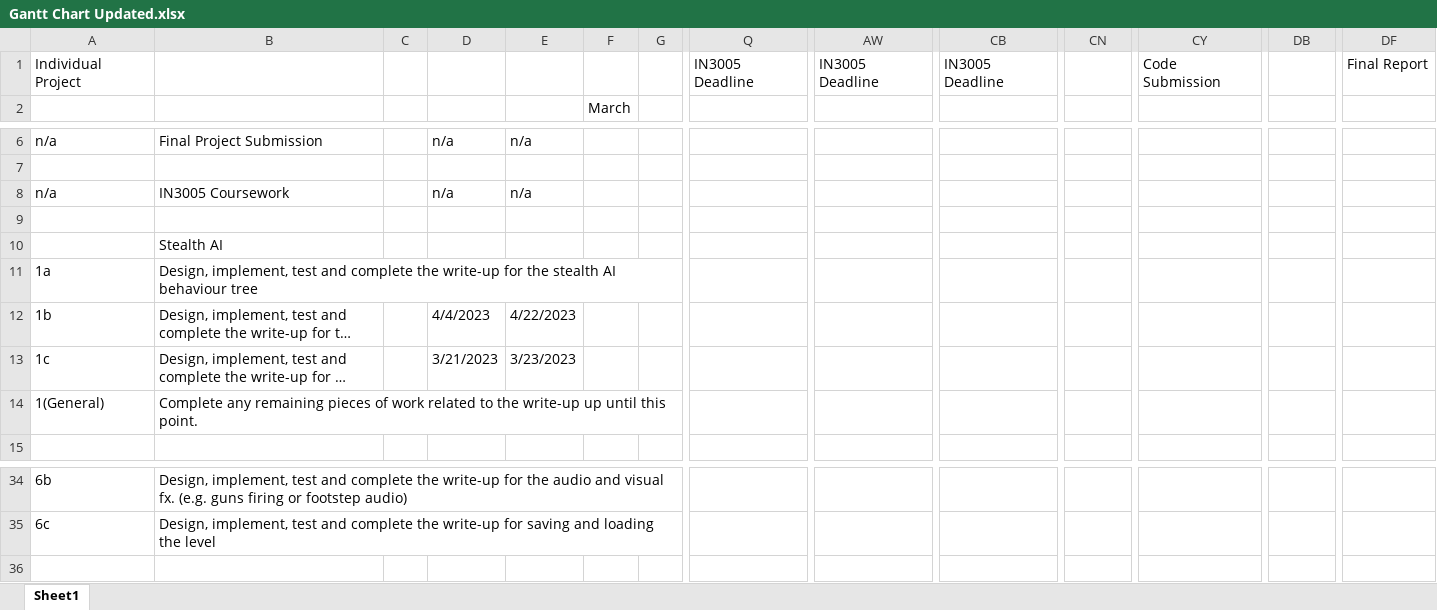
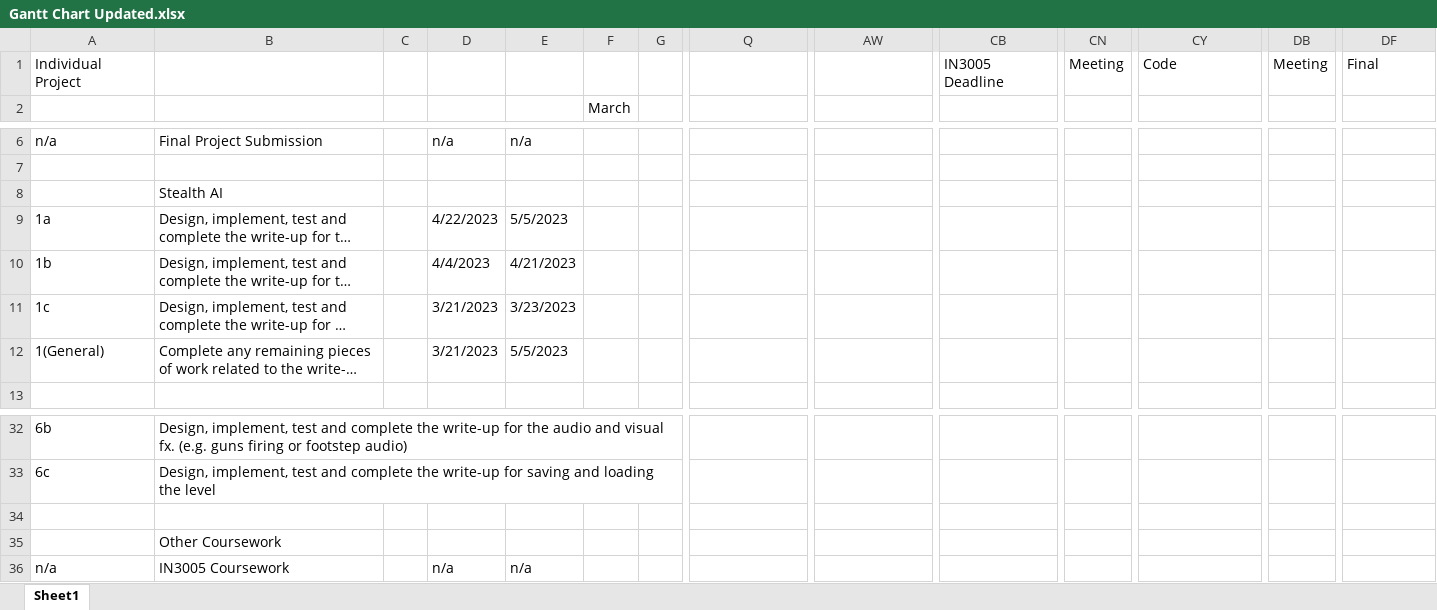
Before and after one commit to tayyab-07/IN3007-Individual_Project, an Excel workbook: Gantt Charts/Gantt Chart Updated.xlsx, sheet Sheet1, drawn as a sheet; only a part is shown, gaps mark what is left out; long unchanged cells end in …; values as stored, in another font and other column widths than the file's, no cell formats; removed rows and columns are numbered as before the commit, all else as after; rows hold the shown columns only; the diff names each change by its address in the sheet, - before the commit and + after, or states it on an @@ line.

Commit message:
behvaiour tree write-up done. Method for AI done. Gantt chart updated.

```diff
--- a/Gantt Charts/Gantt Chart Updated.xlsx (sheet Sheet1)
+++ b/Gantt Charts/Gantt Chart Updated.xlsx (sheet Sheet1)
-row 1: Individual Project |  |  |  |  |  |  | IN3005 Deadline | IN3005 Deadline | IN3005 Deadline |  | Code Submission |  | Final Report
+row 1: Individual Project |  |  |  |  |  |  |  |  | IN3005 Deadline | Meeting | Code | Meeting | Final
-row 9: (empty)
-D9: (empty)
+D9: 4/22/2023
-E9: (empty)
+E9: 5/5/2023
-E10: 4/22/2023
+E10: 4/21/2023
-D12: (empty)
+D12: 3/21/2023
-E12: (empty)
+E12: 5/5/2023
+row 34: (empty)
+row 35:  | Other Coursework
@@ row 8 moved to row 36: n/a @@
```
Also changed, not shown: cell formats, 3 other files.
